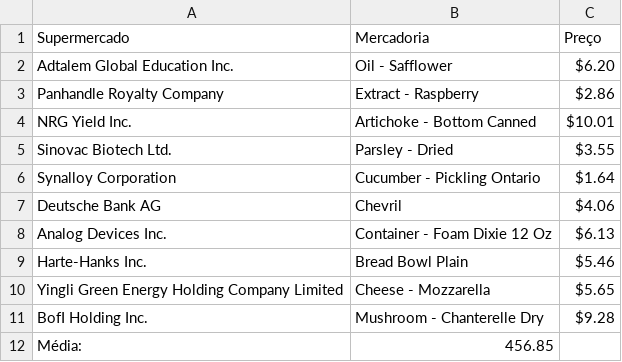
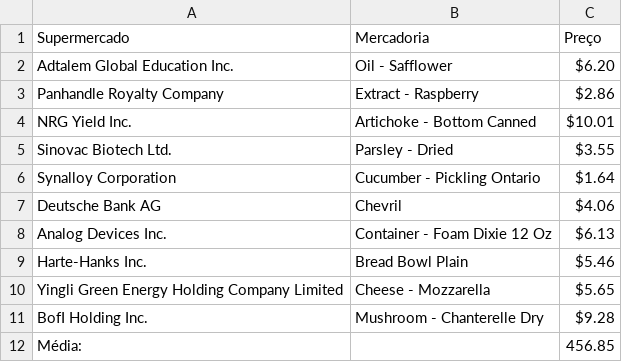
Before and after one commit to emanuelplatypus/Manoel, a CSV file: Tab02.csv, drawn as a sheet.

Commit message:
Update Tab02.csv

```diff
--- a/Tab02.csv
+++ b/Tab02.csv
@@ -11,2 +11,2 @@ Yingli Green Energy Holding Company Limited,Cheese - Mozzarella,$5.65
 BofI Holding Inc.,Mushroom - Chanterelle Dry,$9.28
-Média:,456.85
+Média:,,456.85
```
